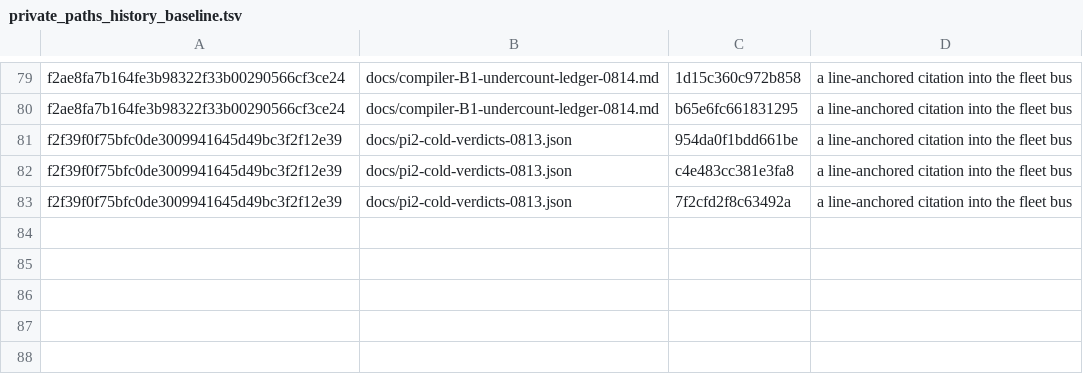
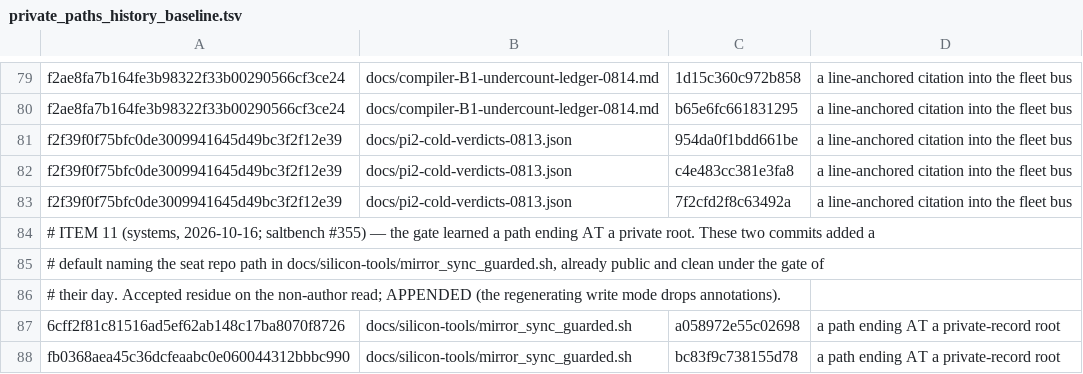
Before and after one commit to jyh/saltworks, a TSV file: scripts/private_paths_history_baseline.tsv, drawn as a sheet; only a part is shown, gaps mark what is left out; the diff names each change by its address in the sheet, - before the commit and + after, or states it on an @@ line.

```diff
--- a/scripts/private_paths_history_baseline.tsv
+++ b/scripts/private_paths_history_baseline.tsv
+row 84: # ITEM 11 (systems, 2026-10-16; saltbench #355) — the gate learned a path ending AT a private root. These two commits added a
+row 85: # default naming the seat repo path in docs/silicon-tools/mirror_sync_guarded.sh, already public and clean under the gate of
+row 86: # their day. Accepted residue on the non-author read; APPENDED (the regenerating write mode drops annotations).
+row 87: 6cff2f81c81516ad5ef62ab148c17ba8070f8726 | docs/silicon-tools/mirror_sync_guarded.sh | a058972e55c02698 | a path ending AT a private-record root
+row 88: fb0368aea45c36dcfeaabc0e060044312bbbc990 | docs/silicon-tools/mirror_sync_guarded.sh | bc83f9c738155d78 | a path ending AT a private-record root
```
Also changed, not shown: scripts/private_paths_baseline.tsv, scripts/private_paths_message_baseline.tsv, 1 other file.
